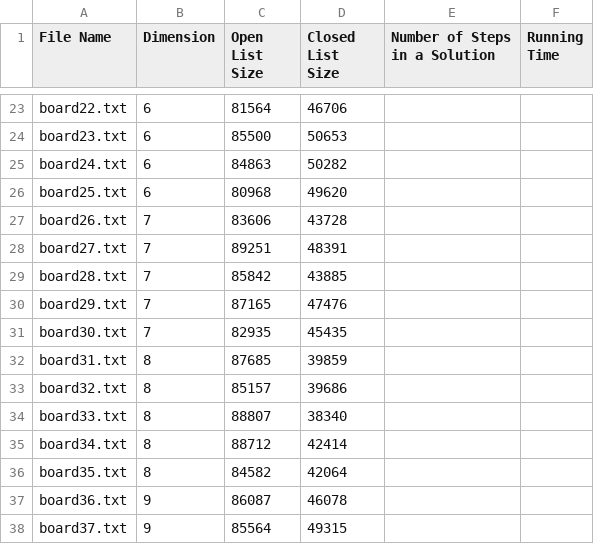
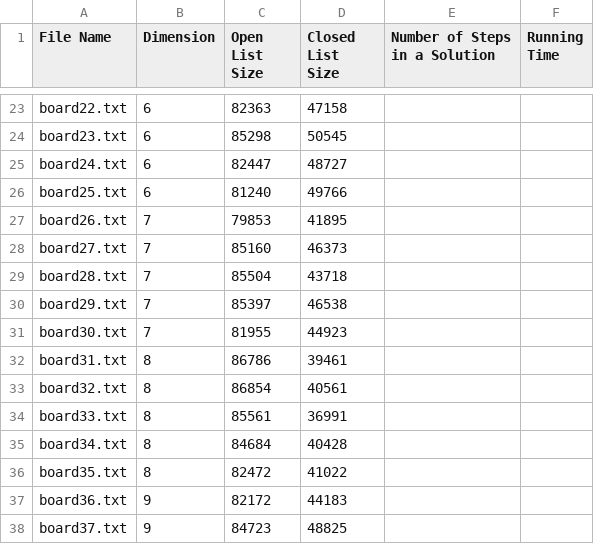
Before and after one commit to chinghang0504/15Puzzle, a CSV file: results/puzzle_result_1.csv, drawn as a sheet; only a part is shown, gaps mark what is left out; the diff covers the shown part only; the diff names each change by its address in the sheet, - before the commit and + after, or states it on an @@ line.

```diff
--- a/results/puzzle_result_1.csv
+++ b/results/puzzle_result_1.csv
-C23 (Open List Size): 81564
+C23 (Open List Size): 82363
-D23 (Closed List Size): 46706
+D23 (Closed List Size): 47158
-C24 (Open List Size): 85500
+C24 (Open List Size): 85298
-D24 (Closed List Size): 50653
+D24 (Closed List Size): 50545
-C25 (Open List Size): 84863
+C25 (Open List Size): 82447
-D25 (Closed List Size): 50282
+D25 (Closed List Size): 48727
-C26 (Open List Size): 80968
+C26 (Open List Size): 81240
-D26 (Closed List Size): 49620
+D26 (Closed List Size): 49766
-C27 (Open List Size): 83606
+C27 (Open List Size): 79853
-D27 (Closed List Size): 43728
+D27 (Closed List Size): 41895
-C28 (Open List Size): 89251
+C28 (Open List Size): 85160
-D28 (Closed List Size): 48391
+D28 (Closed List Size): 46373
-C29 (Open List Size): 85842
+C29 (Open List Size): 85504
-D29 (Closed List Size): 43885
+D29 (Closed List Size): 43718
-C30 (Open List Size): 87165
+C30 (Open List Size): 85397
-D30 (Closed List Size): 47476
+D30 (Closed List Size): 46538
-C31 (Open List Size): 82935
+C31 (Open List Size): 81955
-D31 (Closed List Size): 45435
+D31 (Closed List Size): 44923
-C32 (Open List Size): 87685
+C32 (Open List Size): 86786
-D32 (Closed List Size): 39859
+D32 (Closed List Size): 39461
-C33 (Open List Size): 85157
+C33 (Open List Size): 86854
-D33 (Closed List Size): 39686
+D33 (Closed List Size): 40561
-C34 (Open List Size): 88807
+C34 (Open List Size): 85561
-D34 (Closed List Size): 38340
+D34 (Closed List Size): 36991
-C35 (Open List Size): 88712
+C35 (Open List Size): 84684
-D35 (Closed List Size): 42414
+D35 (Closed List Size): 40428
-C36 (Open List Size): 84582
+C36 (Open List Size): 82472
-D36 (Closed List Size): 42064
+D36 (Closed List Size): 41022
-C37 (Open List Size): 86087
+C37 (Open List Size): 82172
-D37 (Closed List Size): 46078
+D37 (Closed List Size): 44183
-C38 (Open List Size): 85564
+C38 (Open List Size): 84723
-D38 (Closed List Size): 49315
+D38 (Closed List Size): 48825
```
Also changed, not shown: 38 edited cells elsewhere in this file, results/puzzle_result_2.csv, 47 other files.
